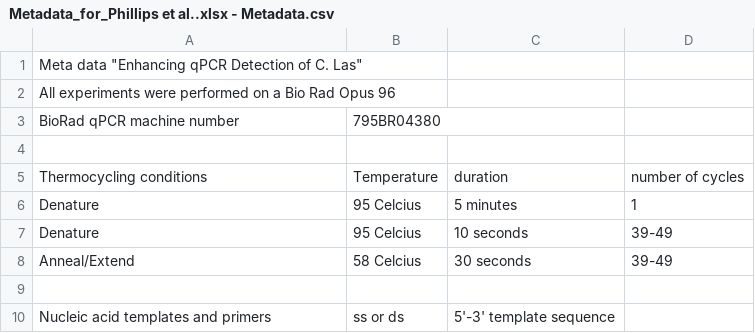
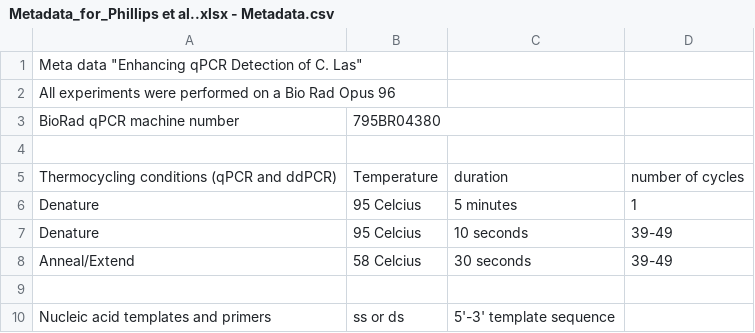
Before and after one commit to jphil011/Repository-for-Phillips-et-al.-2024, a CSV file: Metadata_for_Phillips et al..xlsx - Metadata.csv, drawn as a sheet; only a part is shown.

Commit message:
Update Metadata_for_Phillips et al..xlsx - Metadata.csv

```diff
--- a/Metadata_for_Phillips et al..xlsx - Metadata.csv
+++ b/Metadata_for_Phillips et al..xlsx - Metadata.csv
@@ -4,3 +4,3 @@ BioRad qPCR machine number ,795BR04380,,
 ,,,
-Thermocycling conditions ,Temperature ,duration,number of cycles
+Thermocycling conditions (qPCR and ddPCR) ,Temperature ,duration,number of cycles
 Denature,95 Celcius,5 minutes ,1
```
